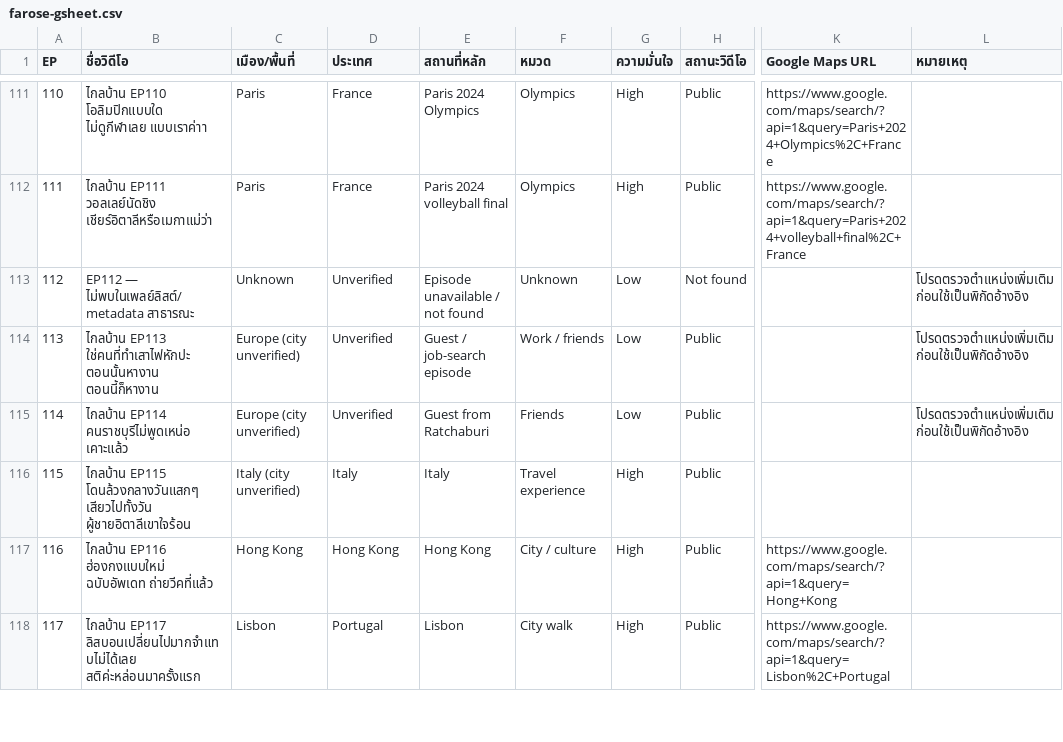
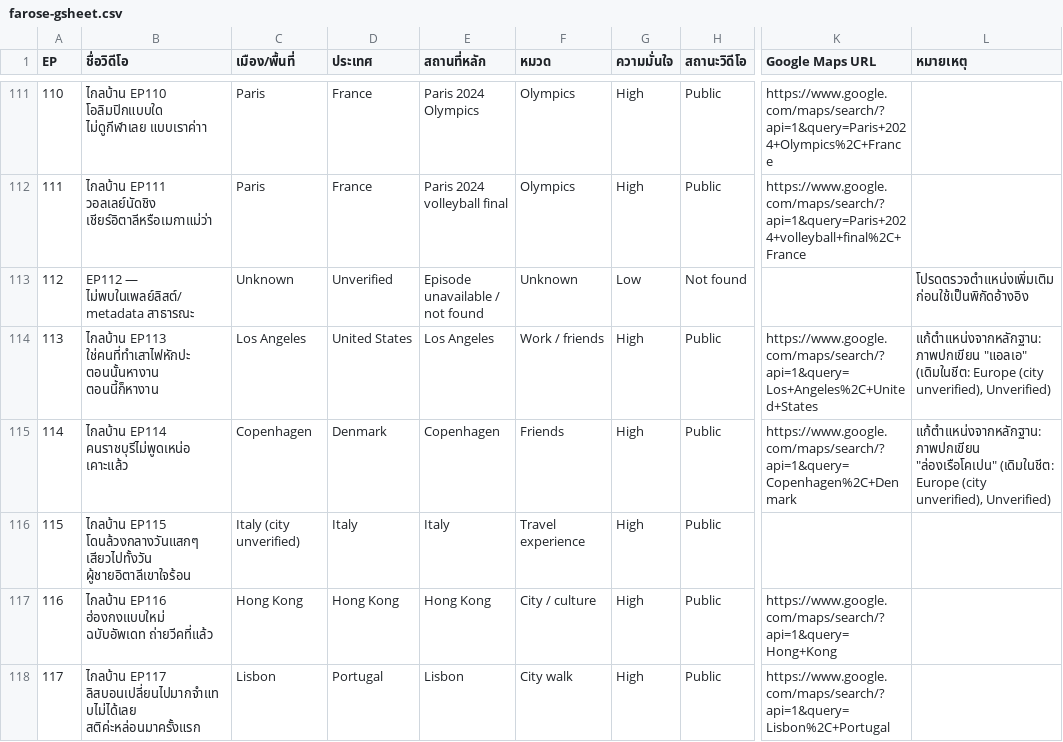
Before and after one commit to korrio/farose-fable, a CSV file: data/farose-gsheet.csv, drawn as a sheet; only a part is shown, gaps mark what is left out; the diff covers the shown part only; the diff names each change by its address in the sheet, - before the commit and + after, or states it on an @@ line.

```diff
--- a/data/farose-gsheet.csv
+++ b/data/farose-gsheet.csv
-C114 (เมือง/พื้นที่): Europe (city unverified)
+C114 (เมือง/พื้นที่): Los Angeles
-D114 (ประเทศ): Unverified
+D114 (ประเทศ): United States
-E114 (สถานที่หลัก): Guest / job-search episode
+E114 (สถานที่หลัก): Los Angeles
-G114:G115 (ความมั่นใจ): Low
+G114:G115 (ความมั่นใจ): High
-K114 (Google Maps URL): (empty)
+K114 (Google Maps URL): https://www.google.com/maps/search/?api=1&query=Los+Angeles%2C+United+States
-L114 (หมายเหตุ): โปรดตรวจตำแหน่งเพิ่มเติมก่อนใช้เป็นพิกัดอ้างอิง
+L114 (หมายเหตุ): แก้ตำแหน่งจากหลักฐาน: ภาพปกเขียน "แอลเอ" (เดิมในชีต: Europe (city unverified), Unverified)
-C115 (เมือง/พื้นที่): Europe (city unverified)
+C115 (เมือง/พื้นที่): Copenhagen
-D115 (ประเทศ): Unverified
+D115 (ประเทศ): Denmark
-E115 (สถานที่หลัก): Guest from Ratchaburi
+E115 (สถานที่หลัก): Copenhagen
-K115 (Google Maps URL): (empty)
+K115 (Google Maps URL): https://www.google.com/maps/search/?api=1&query=Copenhagen%2C+Denmark
-L115 (หมายเหตุ): โปรดตรวจตำแหน่งเพิ่มเติมก่อนใช้เป็นพิกัดอ้างอิง
+L115 (หมายเหตุ): แก้ตำแหน่งจากหลักฐาน: ภาพปกเขียน "ล่องเรือโคเปน" (เดิมในชีต: Europe (city unverified), Unverified)
```
Also changed, not shown: 121 edited cells elsewhere in this file, 6 other files.
